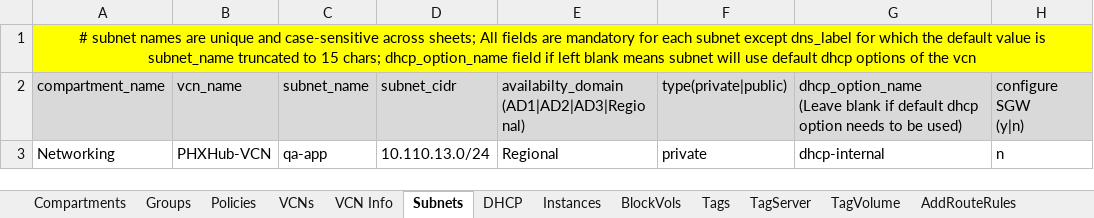
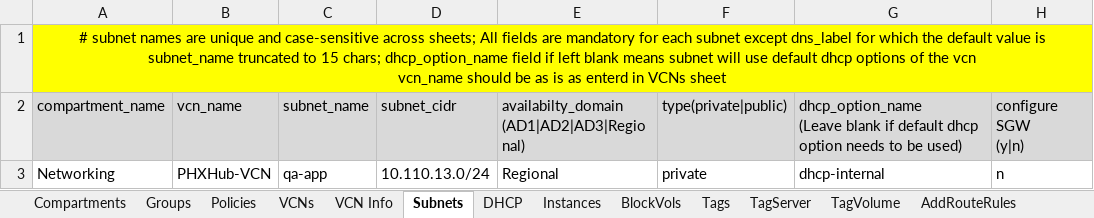
Before and after one commit to oracle-devrel/cd3-automation-toolkit, an Excel workbook: oci_tenancy/2.SetUpOCI_Via_TF_v2.0/example/CD3-template.xlsx, sheet Subnets, drawn as a sheet; only a part is shown; values as stored, in another font and other column widths than the file's, no borders; ↵ is a line break in a cell; the diff names each change by its address in the sheet, - before the commit and + after, or states it on an @@ line.

```diff
--- a/oci_tenancy/2.SetUpOCI_Via_TF_v2.0/example/CD3-template.xlsx (sheet Subnets)
+++ b/oci_tenancy/2.SetUpOCI_Via_TF_v2.0/example/CD3-template.xlsx (sheet Subnets)
-A1: …the vcn
+A1: …the vcn ↵ vcn_name should be as is as enterd in VCNs sheet
```
Also changed, not shown: sheet DHCP, sheet VCN Info, 10 other files.
